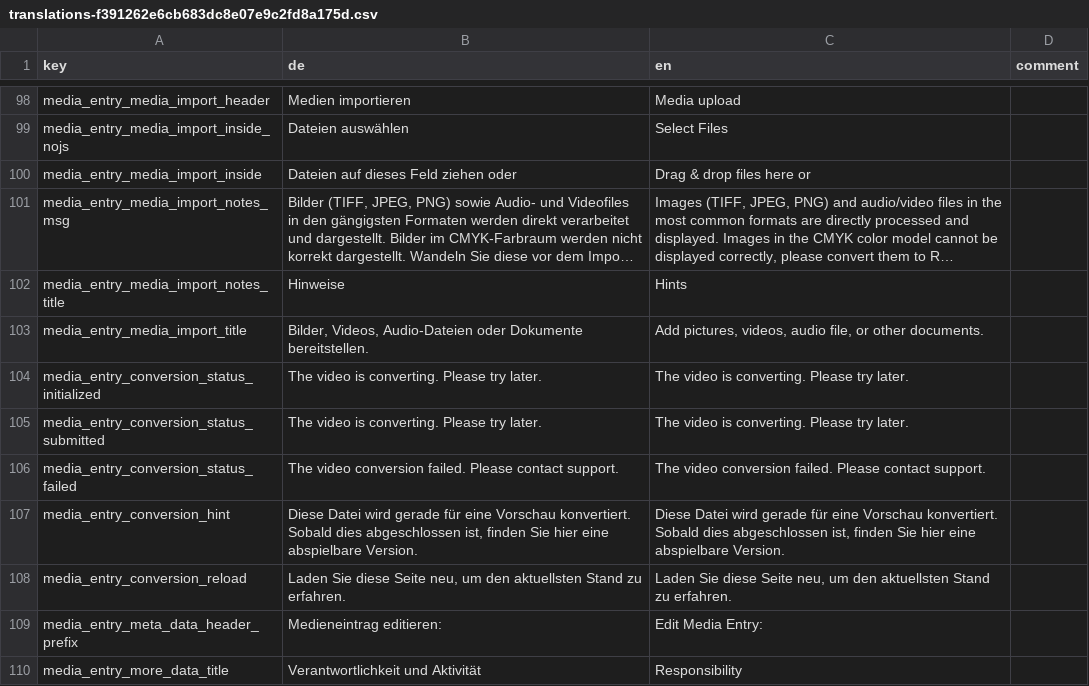
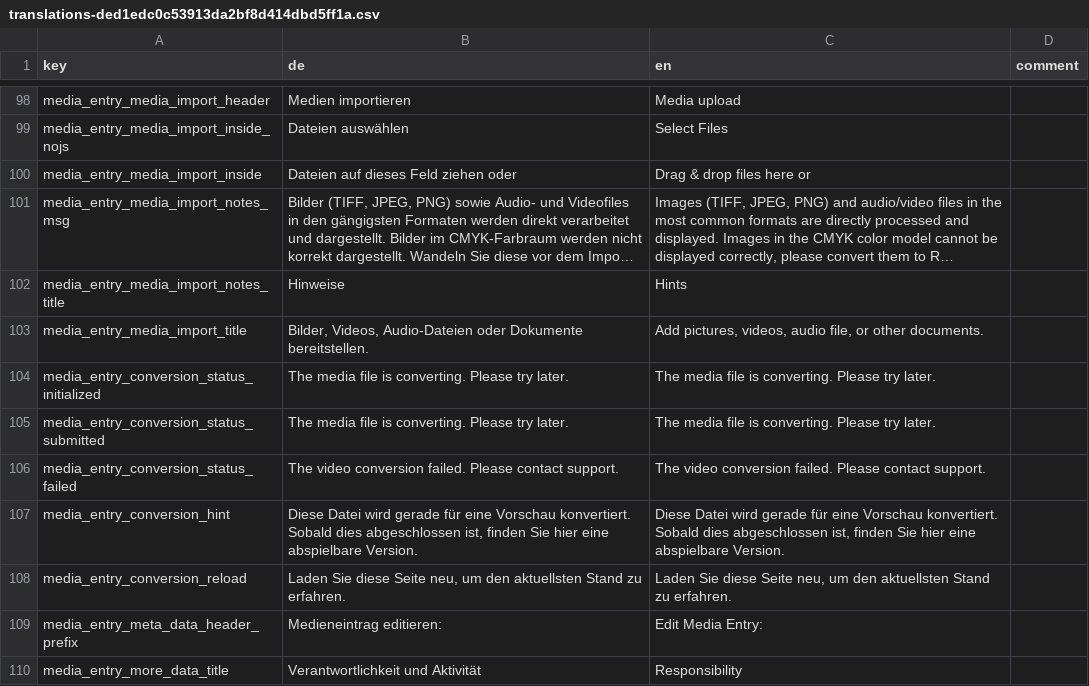
Before and after one commit to broggn/hfg-madek_webapp_assets, a CSV file: translations-ded1edc0c53913da2bf8d414dbd5ff1a.csv (was translations-f391262e6cb683dc8e07e9c2fd8a175d.csv), drawn as a sheet; only a part is shown, gaps mark what is left out; long unchanged cells end in ….

```diff
--- a/translations-f391262e6cb683dc8e07e9c2fd8a175d.csv
+++ b/translations-ded1edc0c53913da2bf8d414dbd5ff1a.csv
@@ -103,4 +103,4 @@ media_entry_media_import_notes_title,Hinweise,Hints,
 media_entry_media_import_title,"Bilder, Videos, Audio-Dateien oder Dokumente bereitstellen.","Add pictures, videos, audio file, or other documents.",
-media_entry_conversion_status_initialized,The video is converting. Please try later.,The video is converting. Please try later.,
-media_entry_conversion_status_submitted,The video is converting. Please try later.,The video is converting. Please try later.,
+media_entry_conversion_status_initialized,The media file is converting. Please try later.,The media file is converting. Please try later.,
+media_entry_conversion_status_submitted,The media file is converting. Please try later.,The media file is converting. Please try later.,
 media_entry_conversion_status_failed,The video conversion failed. Please contact support.,The video conversion failed. Please contact support.,
```
Also changed, not shown: 11 other files.
